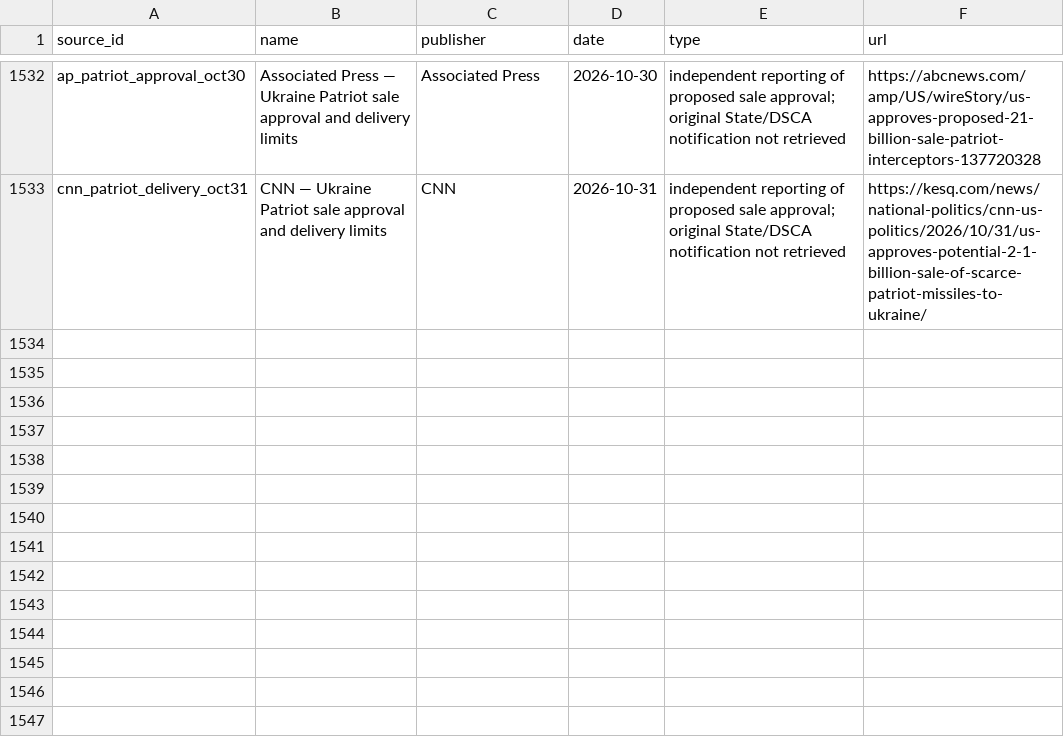
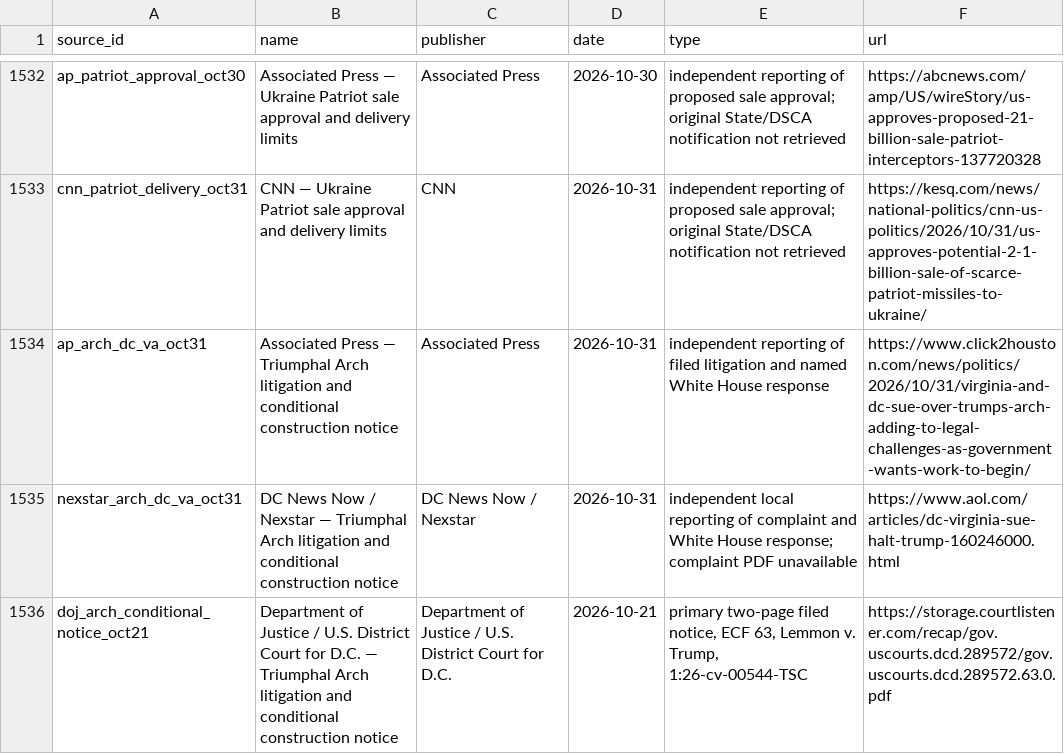
Before and after one commit to PauseBeforeHarmProtocol/the-record, a CSV file: data/source_ledger.csv, drawn as a sheet; only a part is shown, gaps mark what is left out.

```diff
--- a/data/source_ledger.csv
+++ b/data/source_ledger.csv
@@ -1533 +1533,4 @@ ap_patriot_approval_oct30,Associated Press — Ukraine Patriot sale approval and
 cnn_patriot_delivery_oct31,CNN — Ukraine Patriot sale approval and delivery limits,CNN,2026-10-31,independent reporting of proposed sale approval; original State/DSCA notification not retrieved,https://kesq.com/news/national-politics/cnn-us-politics/2026/10/31/us-approves-potential-2-1-billion-sale-of-scarce-patriot-missiles-to-ukraine/
+ap_arch_dc_va_oct31,Associated Press — Triumphal Arch litigation and conditional construction notice,Associated Press,2026-10-31,independent reporting of filed litigation and named White House response,https://www.click2houston.com/news/politics/2026/10/31/virginia-and-dc-sue-over-trumps-arch-adding-to-legal-challenges-as-government-wants-work-to-begin/
+nexstar_arch_dc_va_oct31,DC News Now / Nexstar — Triumphal Arch litigation and conditional construction notice,DC News Now / Nexstar,2026-10-31,independent local reporting of complaint and White House response; complaint PDF unavailable,https://www.aol.com/articles/dc-virginia-sue-halt-trump-160246000.html
+doj_arch_conditional_notice_oct21,Department of Justice / U.S. District Court for D.C. — Triumphal Arch litigation and conditional construction notice,Department of Justice / U.S. District Court for D.C.,2026-10-21,"primary two-page filed notice, ECF 63, Lemmon v. Trump, 1:26-cv-00544-TSC",https://storage.courtlistener.com/recap/gov.uscourts.dcd.289572/gov.uscourts.dcd.289572.63.0.pdf
```
Also changed, not shown: 34 other files.
